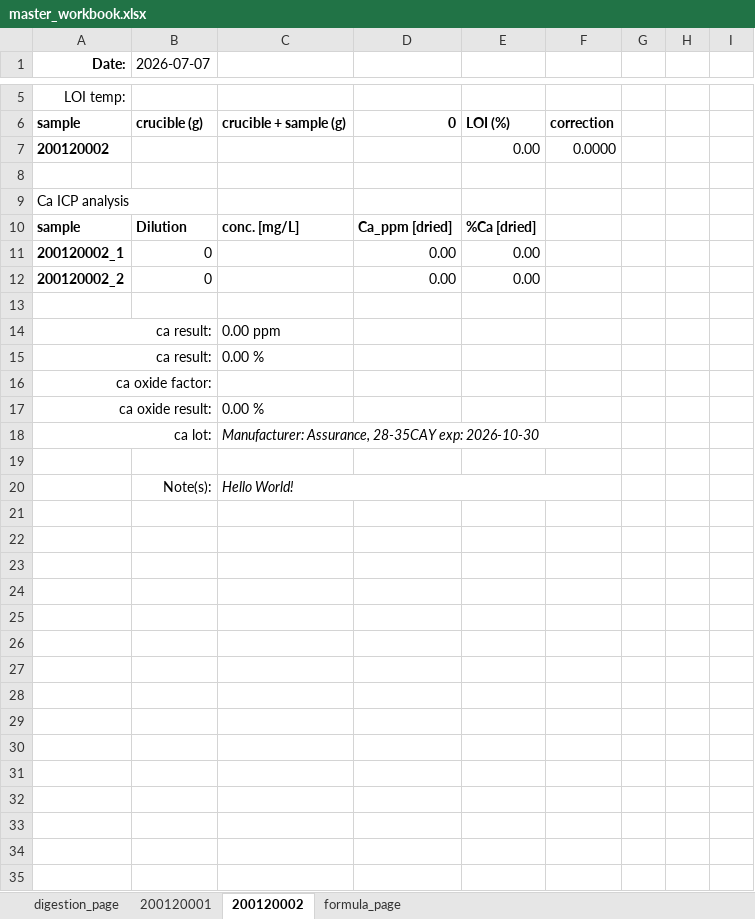
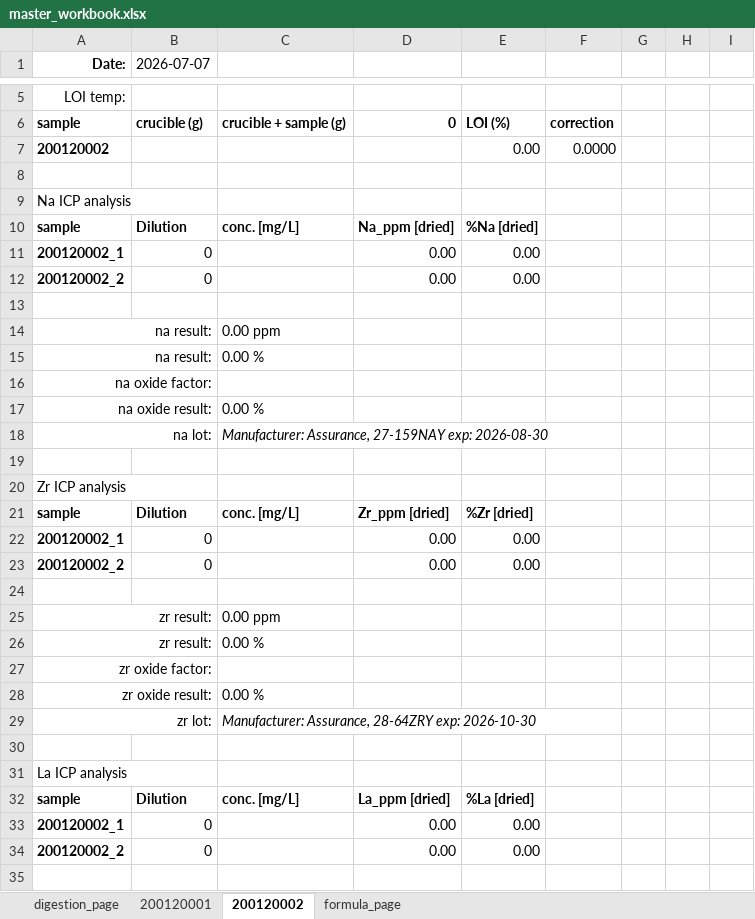
Before and after one commit to cvrl10/request_template, an Excel workbook: master_workbook.xlsx, sheet 200120002, drawn as a sheet; only a part is shown, gaps mark what is left out; values as stored, in another font and other column widths than the file's, no borders; conditional formats not drawn; removed rows and columns are numbered as before the commit, all else as after; the diff covers the shown part only; the diff names each change by its address in the sheet, - before the commit and + after, or states it on an @@ line.

```diff
--- a/master_workbook.xlsx (sheet 200120002)
+++ b/master_workbook.xlsx (sheet 200120002)
-A9 (Date:): Ca ICP analysis
+A9 (Date:): Na ICP analysis
-D10: Ca_ppm [dried]
+D10: Na_ppm [dried]
-E10: %Ca [dried]
+E10: %Na [dried]
-A14:A15 (Date:): ca result:
+A14:A15 (Date:): na result:
-A16 (Date:): ca oxide factor:
+A16 (Date:): na oxide factor:
-A17 (Date:): ca oxide result:
+A17 (Date:): na oxide result:
-A18 (Date:): ca lot:
+A18 (Date:): na lot:
-C18: Manufacturer: Assurance, 28-35CAY exp: 2026-10-30
+C18: Manufacturer: Assurance, 27-159NAY exp: 2026-08-30
+row 20: Zr ICP analysis
+row 21: sample | Dilution | conc. [mg/L] | Zr_ppm [dried] | %Zr [dried]
+row 22: 200120002_1 | 0 |  | 0.00 | 0.00 |  | 0 | 0 | 0
+row 23: 200120002_2 | 0 |  | 0.00 | 0.00 |  | 0 | 0 | 0
-row 24:  | Note(s): | Hello World!
+row 24: (empty)
-C20:F20 merged
+row 25: zr result: |  | 0.00 ppm
+row 26: zr result: |  | 0.00 %
+row 27: zr oxide factor:
+row 28: zr oxide result: |  | 0.00 %
+row 29: zr lot: |  | Manufacturer: Assurance, 28-64ZRY exp: 2026-10-30
+row 30: (empty)
+row 31: La ICP analysis
+row 32: sample | Dilution | conc. [mg/L] | La_ppm [dried] | %La [dried]
+row 33: 200120002_1 | 0 |  | 0.00 | 0.00 |  | 0 | 0 | 0
+row 34: 200120002_2 | 0 |  | 0.00 | 0.00 |  | 0 | 0 | 0
+row 35: (empty)
```
Also changed, not shown: 7 added rows and 1 edited cell elsewhere in this sheet, sheet 200120001, sheet digestion_page, 24 other files.
